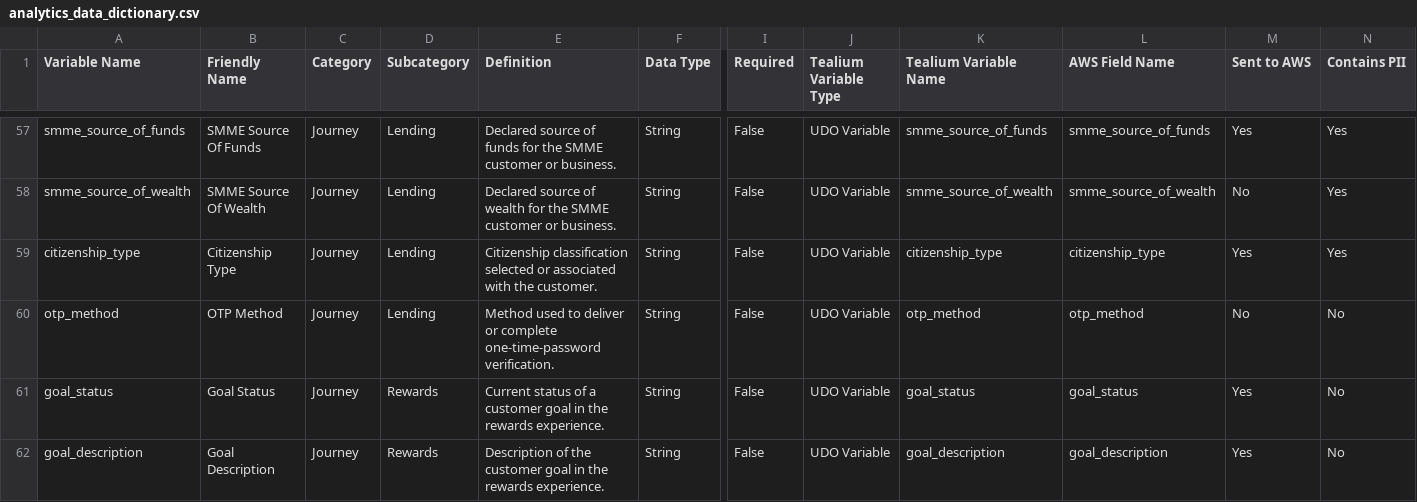
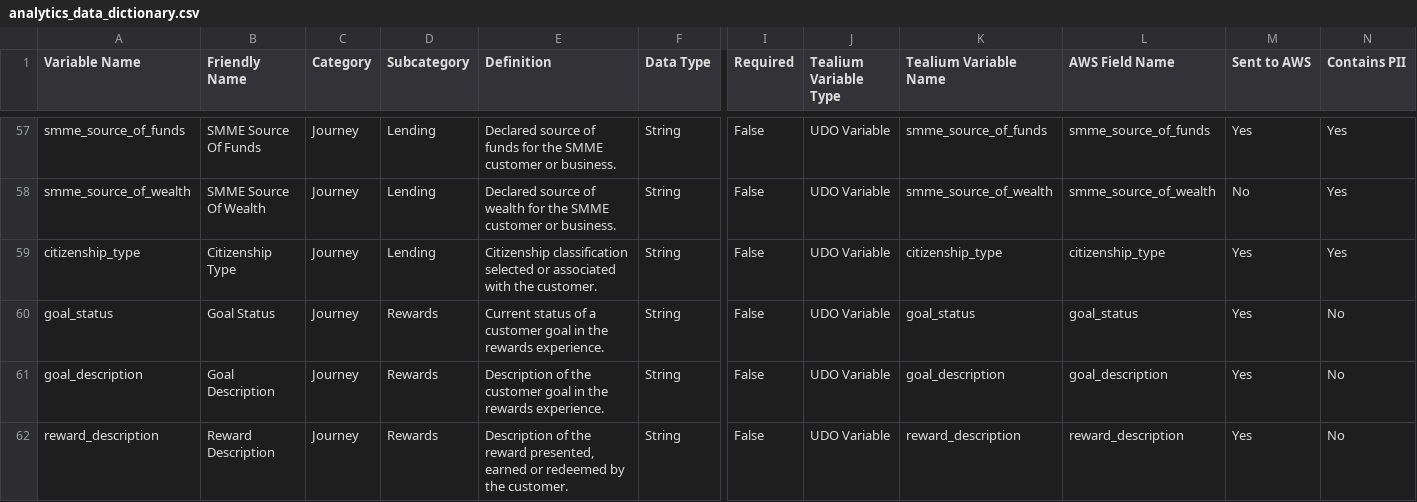
Before and after one commit to Nikhil-Lakha/Digital-Analytics-Data-Dictionary, a CSV file: data/analytics_data_dictionary.csv, drawn as a sheet; only a part is shown, gaps mark what is left out; the shorter side is filled out with more unchanged rows; rows hold the shown columns only; the diff names each change by its address in the sheet, - before the commit and + after, or states it on an @@ line.

Commit message:
Bulk delete 1 analytics variables

```diff
--- a/data/analytics_data_dictionary.csv
+++ b/data/analytics_data_dictionary.csv
-row 60: otp_method | OTP Method | Journey | Lending | Method used to deliver or complete one-time-password verification. | String | False | UDO Variable | otp_method | otp_method | No | No
```
